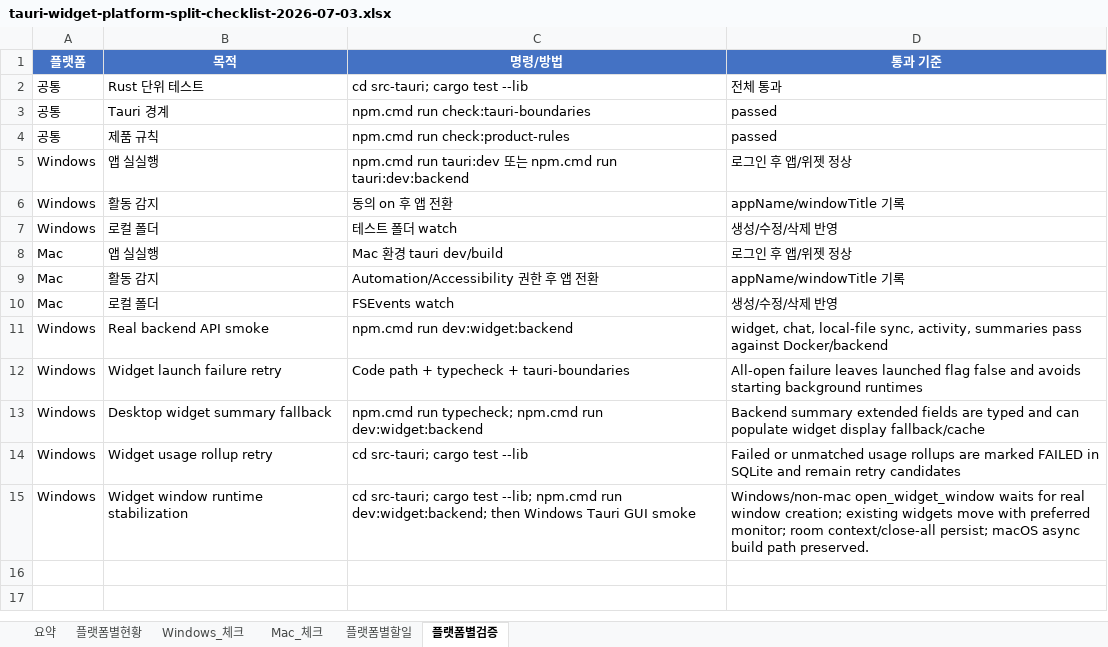
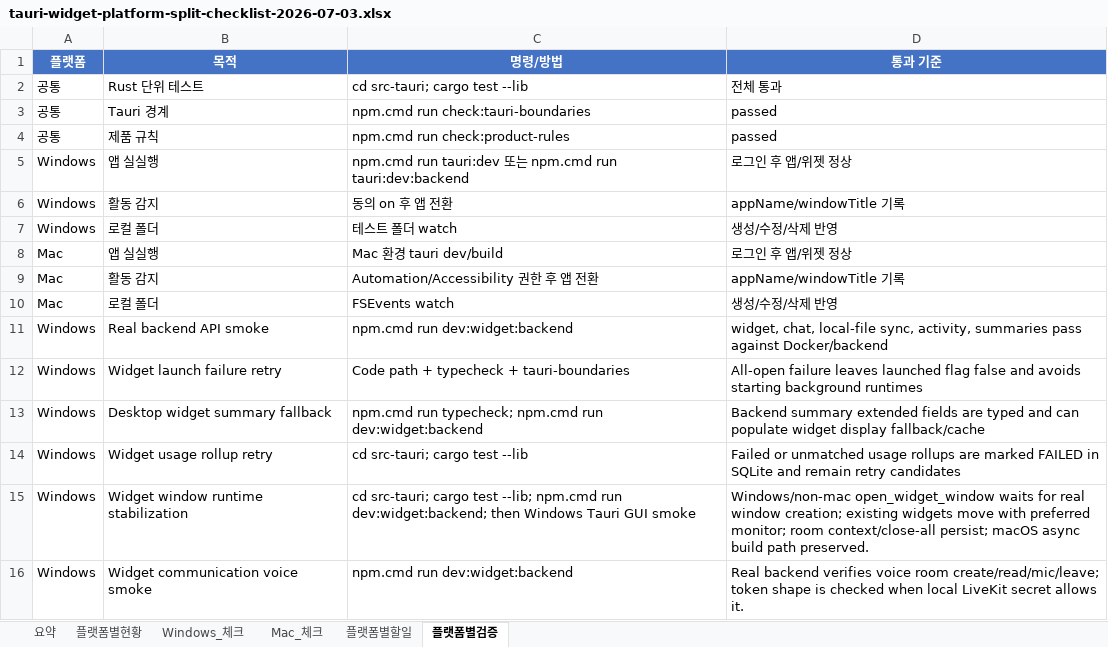
Before and after one commit to kosta-dev-sjh/bubli-frontend, an Excel workbook: docs/tauri-widget-platform-split-checklist-2026-07-03.xlsx, sheet 플랫폼별검증, drawn as a sheet; values as stored, in another font and other column widths than the file's, no borders; table styles not drawn; the diff names each change by its address in the sheet, - before the commit and + after, or states it on an @@ line.

```diff
--- a/docs/tauri-widget-platform-split-checklist-2026-07-03.xlsx (sheet 플랫폼별검증)
+++ b/docs/tauri-widget-platform-split-checklist-2026-07-03.xlsx (sheet 플랫폼별검증)
+row 16: Windows | Widget communication voice smoke | npm.cmd run dev:widget:backend | Real backend verifies voice room create/read/mic/leave; token shape is checked when local LiveKit secret allows it.
```
Also changed, not shown: sheet Windows_체크, sheet 플랫폼별현황, sheet 요약, 2 other files.
